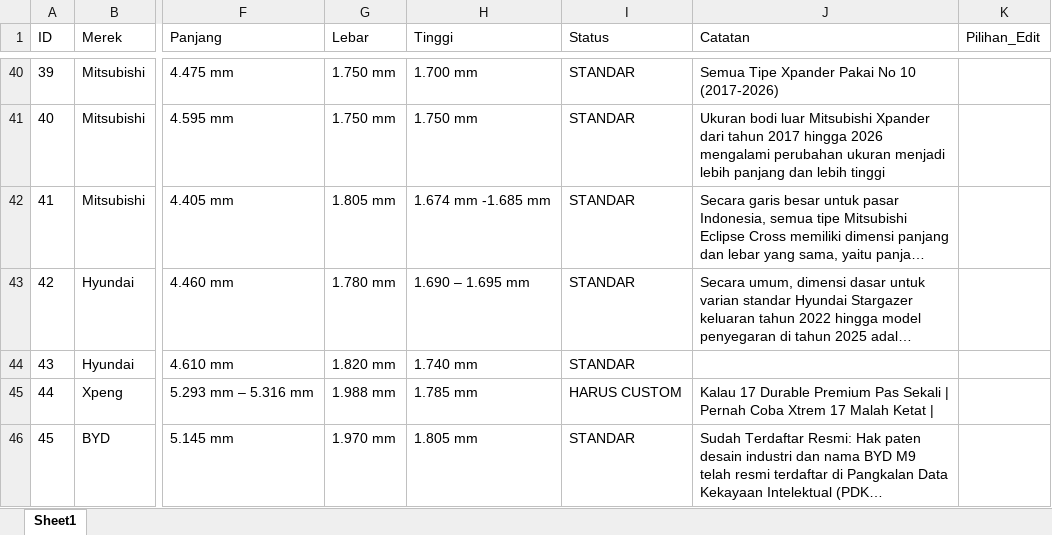
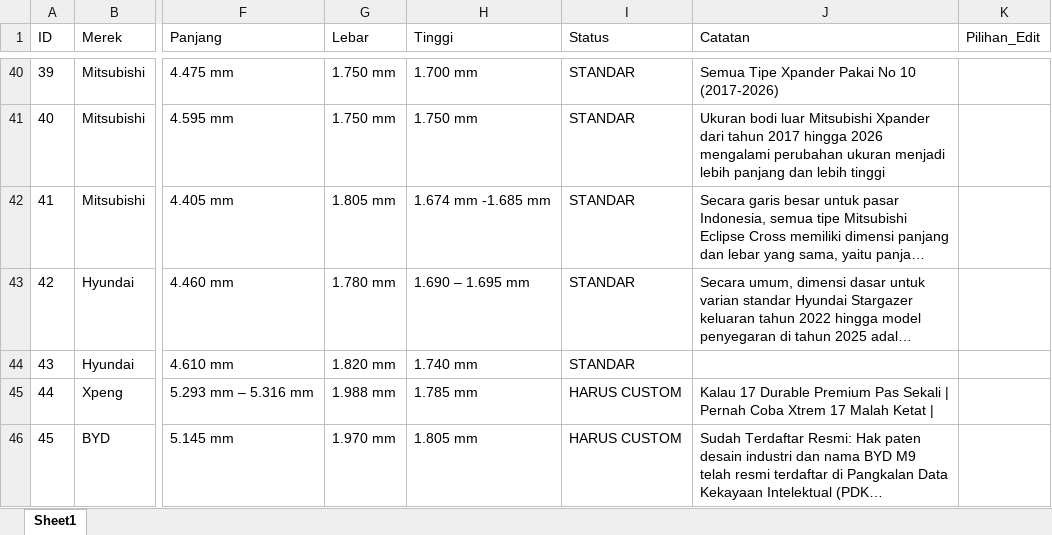
Before and after one commit to tdcbl01-lab/ukuran-cover-mobil, an Excel workbook: data_cover.xlsx, sheet Sheet1, drawn as a sheet; only a part is shown, gaps mark what is left out; long unchanged cells end in …; values as stored, in another font and other column widths than the file's, no borders; the diff names each change by its address in the sheet, - before the commit and + after, or states it on an @@ line.

Commit message:
Update data_cover.xlsx

```diff
--- a/data_cover.xlsx (sheet Sheet1)
+++ b/data_cover.xlsx (sheet Sheet1)
-I46 (Status): STANDAR
+I46 (Status): HARUS CUSTOM
```
